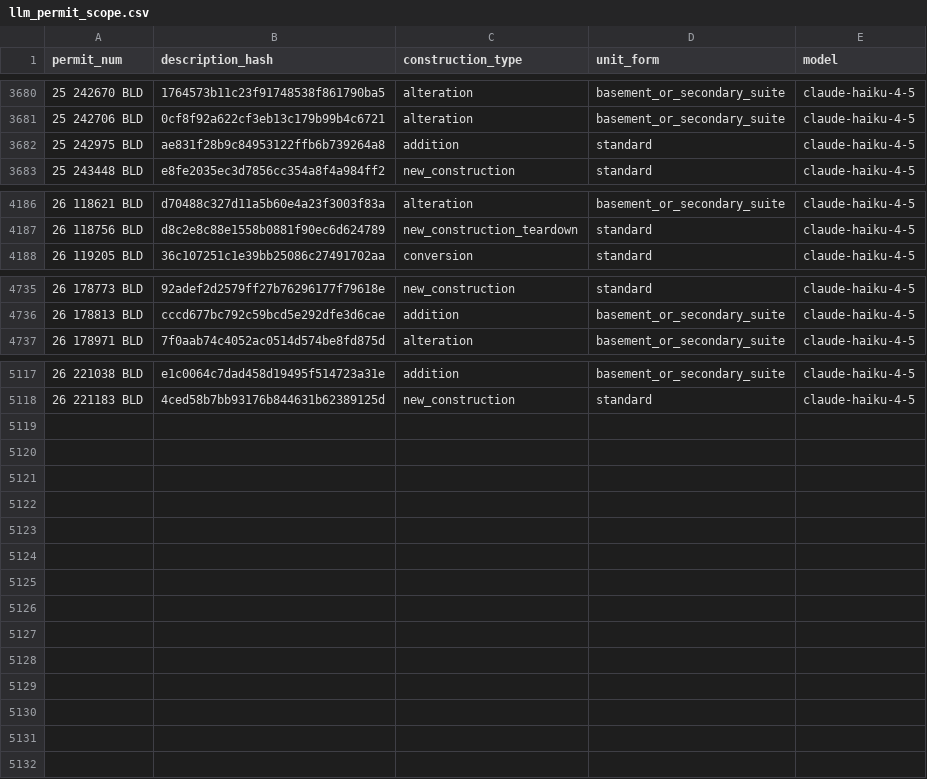
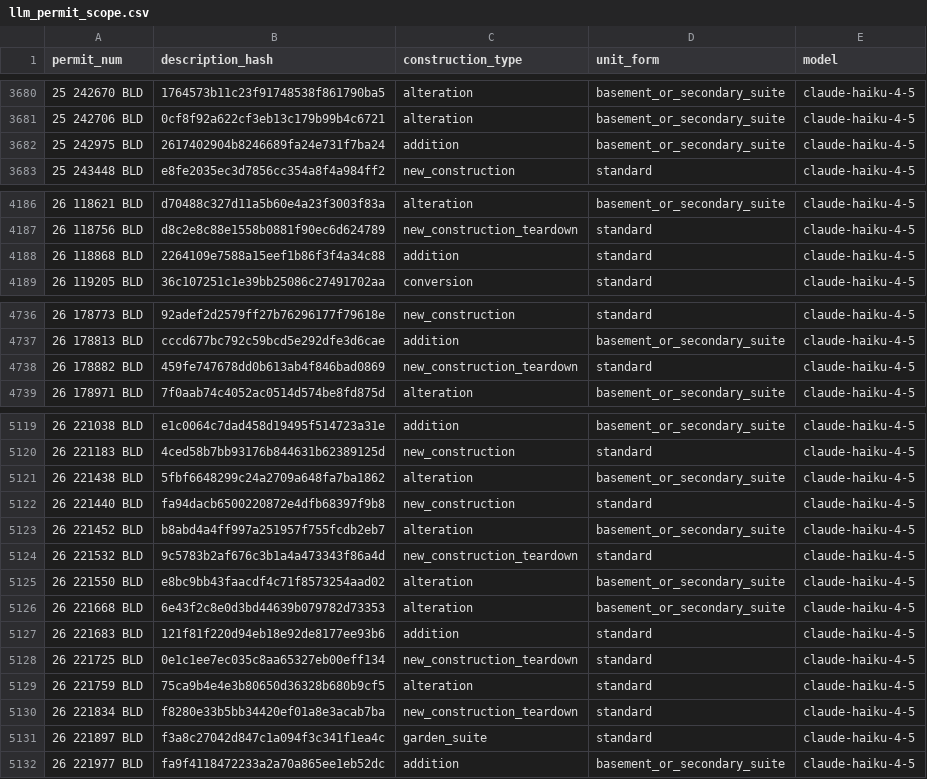
Before and after one commit to zuzubak/to-multiplex-map, a CSV file: dbt/seeds/llm_permit_scope.csv, drawn as a sheet; only a part is shown, gaps mark what is left out; the diff covers the shown part only.

```diff
--- a/dbt/seeds/llm_permit_scope.csv
+++ b/dbt/seeds/llm_permit_scope.csv
@@ -3681,3 +3681,3 @@ permit_num,description_hash,construction_type,unit_form,model
 25 242706 BLD,0cf8f92a622cf3eb13c179b99b4c6721,alteration,basement_or_secondary_suite,claude-haiku-4-5
-25 242975 BLD,ae831f28b9c84953122ffb6b739264a8,addition,standard,claude-haiku-4-5
+25 242975 BLD,2617402904b8246689fa24e731f7ba24,addition,basement_or_secondary_suite,claude-haiku-4-5
 25 243448 BLD,e8fe2035ec3d7856cc354a8f4a984ff2,new_construction,standard,claude-haiku-4-5
@@ -4187,2 +4187,3 @@ permit_num,description_hash,construction_type,unit_form,model
 26 118756 BLD,d8c2e8c88e1558b0881f90ec6d624789,new_construction_teardown,standard,claude-haiku-4-5
+26 118868 BLD,2264109e7588a15eef1b86f3f4a34c88,addition,standard,claude-haiku-4-5
 26 119205 BLD,36c107251c1e39bb25086c27491702aa,conversion,standard,claude-haiku-4-5
@@ -4736,2 +4737,3 @@ permit_num,description_hash,construction_type,unit_form,model
 26 178813 BLD,cccd677bc792c59bcd5e292dfe3d6cae,addition,basement_or_secondary_suite,claude-haiku-4-5
+26 178882 BLD,459fe747678dd0b613ab4f846bad0869,new_construction_teardown,standard,claude-haiku-4-5
 26 178971 BLD,7f0aab74c4052ac0514d574be8fd875d,alteration,basement_or_secondary_suite,claude-haiku-4-5
@@ -5118 +5120,13 @@ permit_num,description_hash,construction_type,unit_form,model
 26 221183 BLD,4ced58b7bb93176b844631b62389125d,new_construction,standard,claude-haiku-4-5
+26 221438 BLD,5fbf6648299c24a2709a648fa7ba1862,alteration,basement_or_secondary_suite,claude-haiku-4-5
+26 221440 BLD,fa94dacb6500220872e4dfb68397f9b8,new_construction,standard,claude-haiku-4-5
+26 221452 BLD,b8abd4a4ff997a251957f755fcdb2eb7,alteration,basement_or_secondary_suite,claude-haiku-4-5
+26 221532 BLD,9c5783b2af676c3b1a4a473343f86a4d,new_construction_teardown,standard,claude-haiku-4-5
+26 221550 BLD,e8bc9bb43faacdf4c71f8573254aad02,alteration,basement_or_secondary_suite,claude-haiku-4-5
+26 221668 BLD,6e43f2c8e0d3bd44639b079782d73353,alteration,basement_or_secondary_suite,claude-haiku-4-5
+26 221683 BLD,121f81f220d94eb18e92de8177ee93b6,addition,standard,claude-haiku-4-5
+26 221725 BLD,0e1c1ee7ec035c8aa65327eb00eff134,new_construction_teardown,standard,claude-haiku-4-5
+26 221759 BLD,75ca9b4e4e3b80650d36328b680b9cf5,alteration,standard,claude-haiku-4-5
+26 221834 BLD,f8280e33b5bb34420ef01a8e3acab7ba,new_construction_teardown,standard,claude-haiku-4-5
+26 221897 BLD,f3a8c27042d847c1a094f3c341f1ea4c,garden_suite,standard,claude-haiku-4-5
+26 221977 BLD,fa9f4118472233a2a70a865ee1eb52dc,addition,basement_or_secondary_suite,claude-haiku-4-5
```
Also changed, not shown: 3 edited cells elsewhere in this file, 3 other files.
